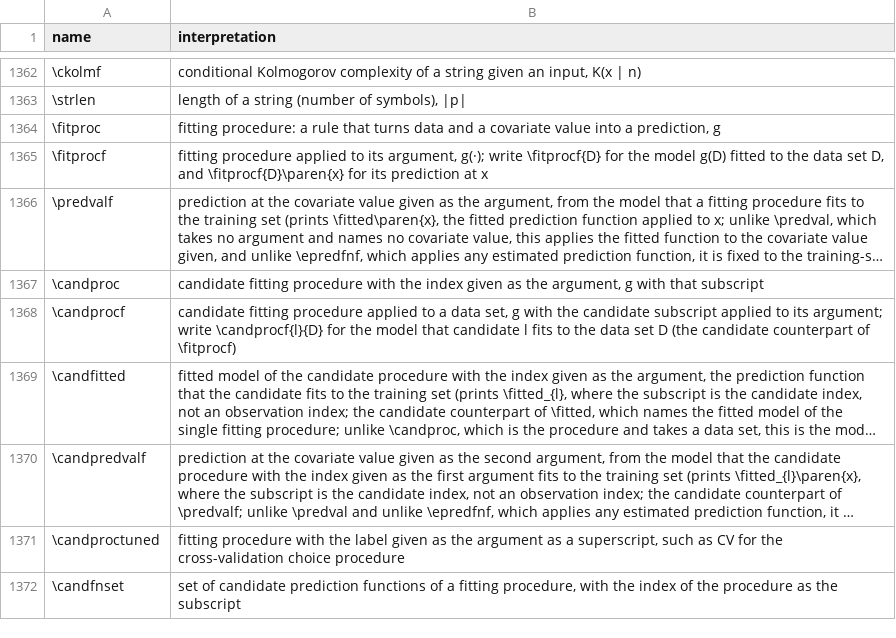
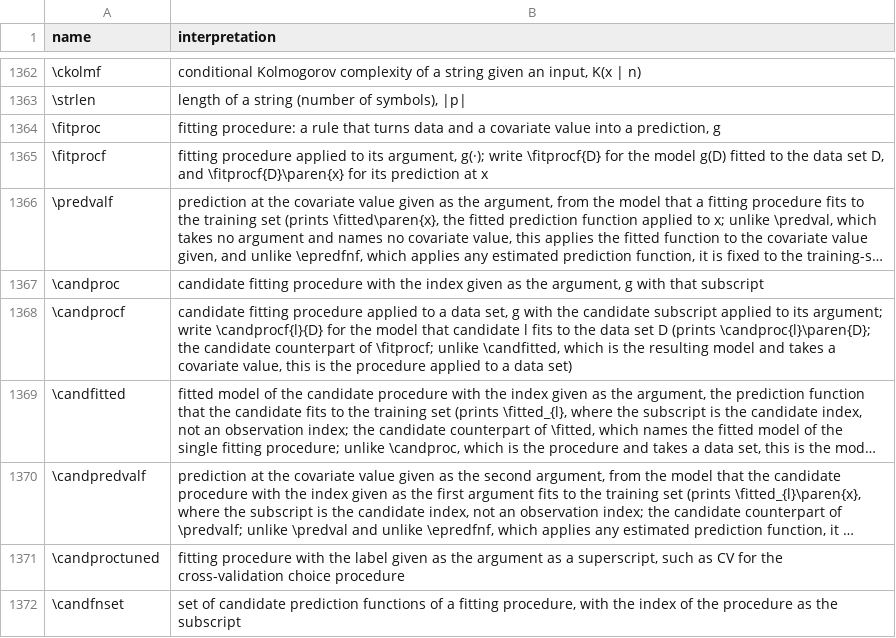
Before and after one commit to Morrison-Lab/macros, a TSV file: interpretations.tsv, drawn as a sheet; only a part is shown, gaps mark what is left out; long unchanged cells end in …; the diff names each change by its address in the sheet, - before the commit and + after, or states it on an @@ line.

```diff
--- a/interpretations.tsv
+++ b/interpretations.tsv
-B1368 (interpretation): …set D (the candidate counterpart of \fitprocf)
+B1368 (interpretation): …set D (prints \candproc{l}\paren{D}; the candidate counterpart of \fitprocf; unlike \candfitted, which is the resulting model and takes a covariate value, this is the procedure applied to a data set)
```
